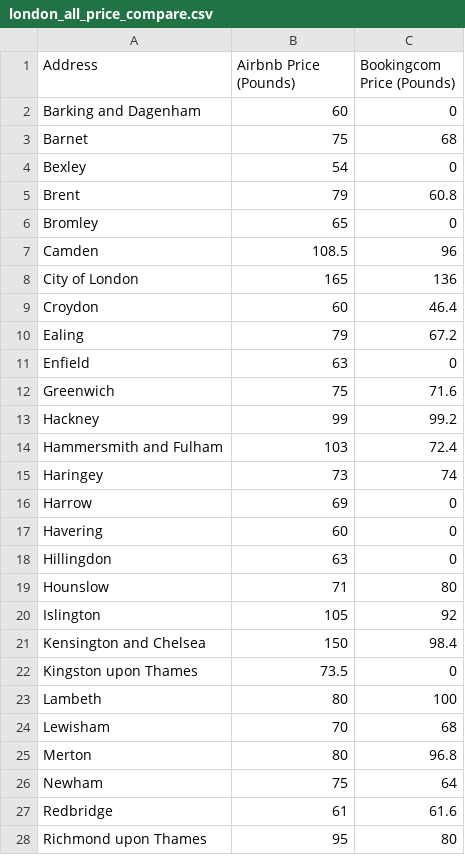
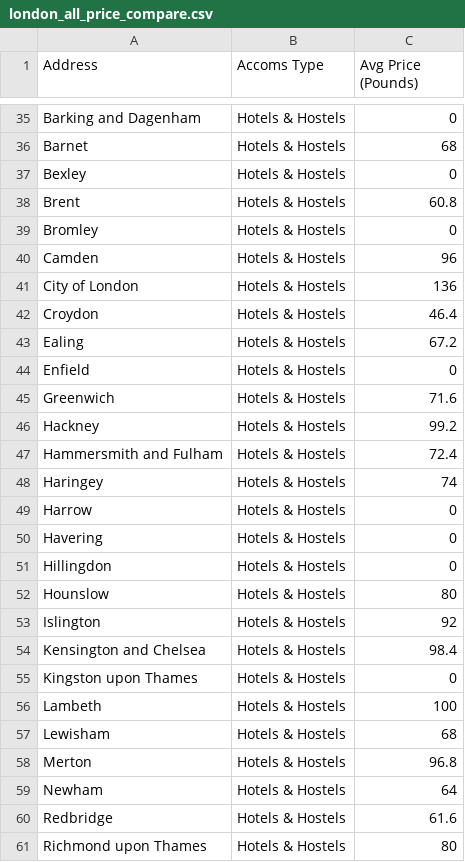
Before and after one commit to wqloh/wqloh.github.io, a CSV file: london_all_price_compare.csv, drawn as a sheet; only a part is shown, gaps mark what is left out; the diff covers the shown part only.

Commit message:
Add files via upload

```diff
--- a/london_all_price_compare.csv
+++ b/london_all_price_compare.csv
@@ -1 +1 @@
-Address,Airbnb Price (Pounds),Bookingcom Price (Pounds)
+Address,Accoms Type,Avg Price (Pounds)
@@ -2,27 +35,27 @@
-Barking and Dagenham,60,0
-Barnet,75,68
-Bexley,54,0
-Brent,79,60.8
-Bromley,65,0
-Camden,108.5,96
-City of London,165,136
-Croydon,60,46.4
-Ealing,79,67.2
-Enfield,63,0
-Greenwich,75,71.6
-Hackney,99,99.2
-Hammersmith and Fulham,103,72.4
-Haringey,73,74
-Harrow,69,0
-Havering,60,0
-Hillingdon,63,0
-Hounslow,71,80
-Islington,105,92
-Kensington and Chelsea,150,98.4
-Kingston upon Thames,73.5,0
-Lambeth,80,100
-Lewisham,70,68
-Merton,80,96.8
-Newham,75,64
-Redbridge,61,61.6
-Richmond upon Thames,95,80
+Barking and Dagenham,Hotels & Hostels,0
+Barnet,Hotels & Hostels,68
+Bexley,Hotels & Hostels,0
+Brent,Hotels & Hostels,60.8
+Bromley,Hotels & Hostels,0
+Camden,Hotels & Hostels,96
+City of London,Hotels & Hostels,136
+Croydon,Hotels & Hostels,46.4
+Ealing,Hotels & Hostels,67.2
+Enfield,Hotels & Hostels,0
+Greenwich,Hotels & Hostels,71.6
+Hackney,Hotels & Hostels,99.2
+Hammersmith and Fulham,Hotels & Hostels,72.4
+Haringey,Hotels & Hostels,74
+Harrow,Hotels & Hostels,0
+Havering,Hotels & Hostels,0
+Hillingdon,Hotels & Hostels,0
+Hounslow,Hotels & Hostels,80
+Islington,Hotels & Hostels,92
+Kensington and Chelsea,Hotels & Hostels,98.4
+Kingston upon Thames,Hotels & Hostels,0
+Lambeth,Hotels & Hostels,100
+Lewisham,Hotels & Hostels,68
+Merton,Hotels & Hostels,96.8
+Newham,Hotels & Hostels,64
+Redbridge,Hotels & Hostels,61.6
+Richmond upon Thames,Hotels & Hostels,80
```
Also changed, not shown: 33 added rows and 6 edited cells elsewhere in this file.
